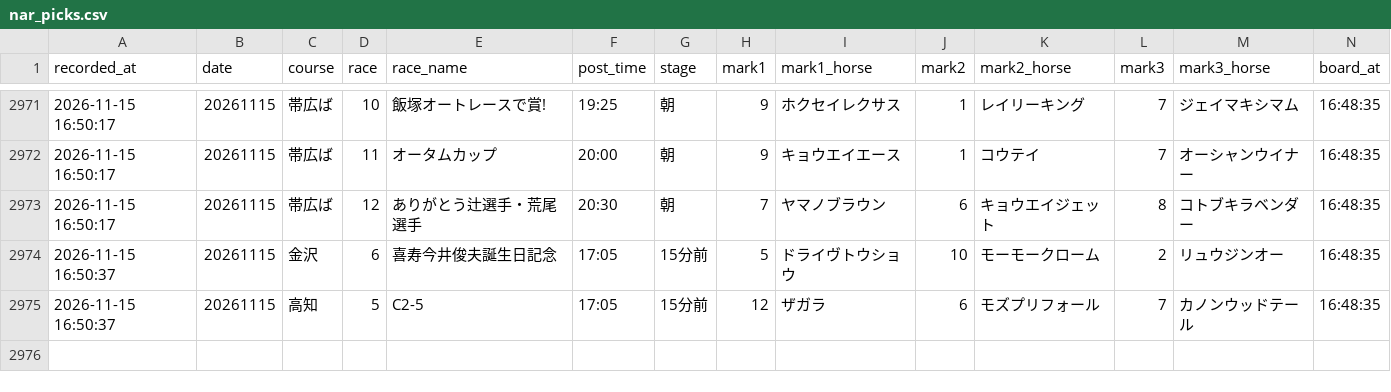
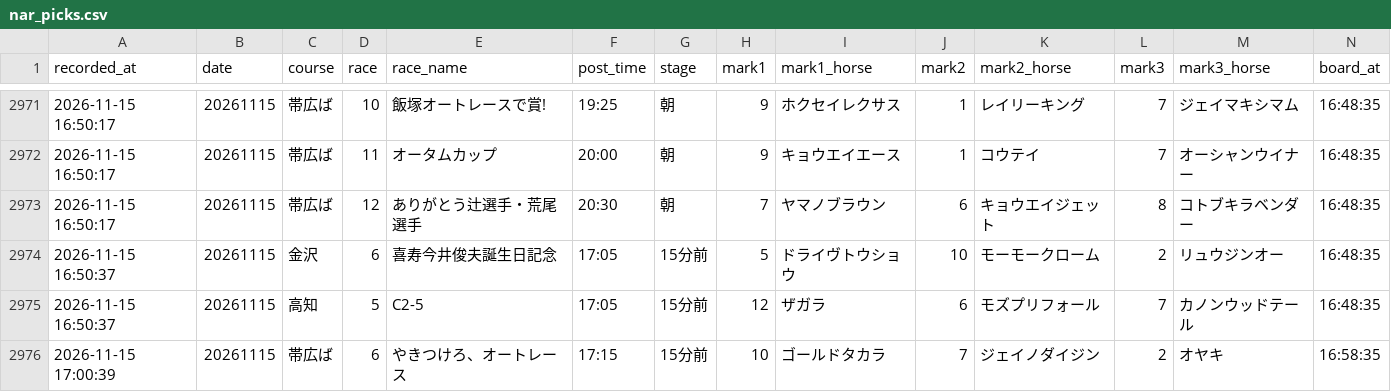
Before and after one commit to mtezoro-hash/keiba-picks, a CSV file: nar_picks.csv, drawn as a sheet; only a part is shown, gaps mark what is left out; rows hold the shown columns only; the diff names each change by its address in the sheet, - before the commit and + after, or states it on an @@ line.

Commit message:
地方の記録 nar_picks.csv 20261115

```diff
--- a/nar_picks.csv
+++ b/nar_picks.csv
+row 2976: 2026-11-15 17:00:39 | 20261115 | 帯広ば | 6 | やきつけろ、オートレース | 17:15 | 15分前 | 10 | ゴールドタカラ | 7 | ジェイノダイジン | 2 | オヤキ | 16:58:35
```
